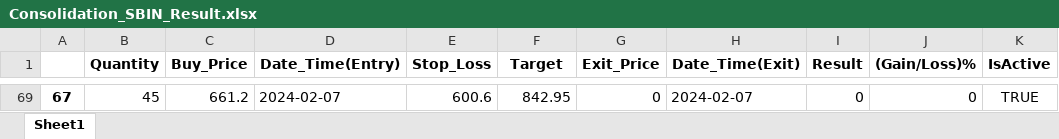
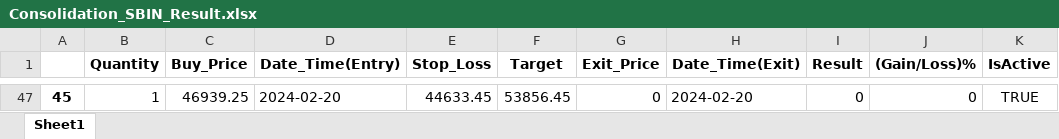
Before and after one commit to bit-mystic/Algo_Trading, an Excel workbook: Consolidation_SBIN_Result.xlsx, sheet Sheet1, drawn as a sheet; only a part is shown, gaps mark what is left out; values as stored, in another font and other column widths than the file's, no borders; addresses are those after the commit; the diff covers the shown part only; the diff names each change by its address in the sheet, - before the commit and + after, or states it on an @@ line.

```diff
--- a/Consolidation_SBIN_Result.xlsx (sheet Sheet1)
+++ b/Consolidation_SBIN_Result.xlsx (sheet Sheet1)
@@ column A renumbered from row 47 down @@
-B47 (Quantity): 45
+B47 (Quantity): 1
-C47 (Buy_Price): 661.2
+C47 (Buy_Price): 46939.25
-D47 (Date_Time(Entry)): 2024-02-07
+D47 (Date_Time(Entry)): 2024-02-20
-E47 (Stop_Loss): 600.6
+E47 (Stop_Loss): 44633.45
-F47 (Target): 842.95
+F47 (Target): 53856.45
-H47 (Date_Time(Exit)): 2024-02-07
+H47 (Date_Time(Exit)): 2024-02-20
```
Also changed, not shown: 45 added rows and 67 removed rows elsewhere in this sheet, 21 other files.
